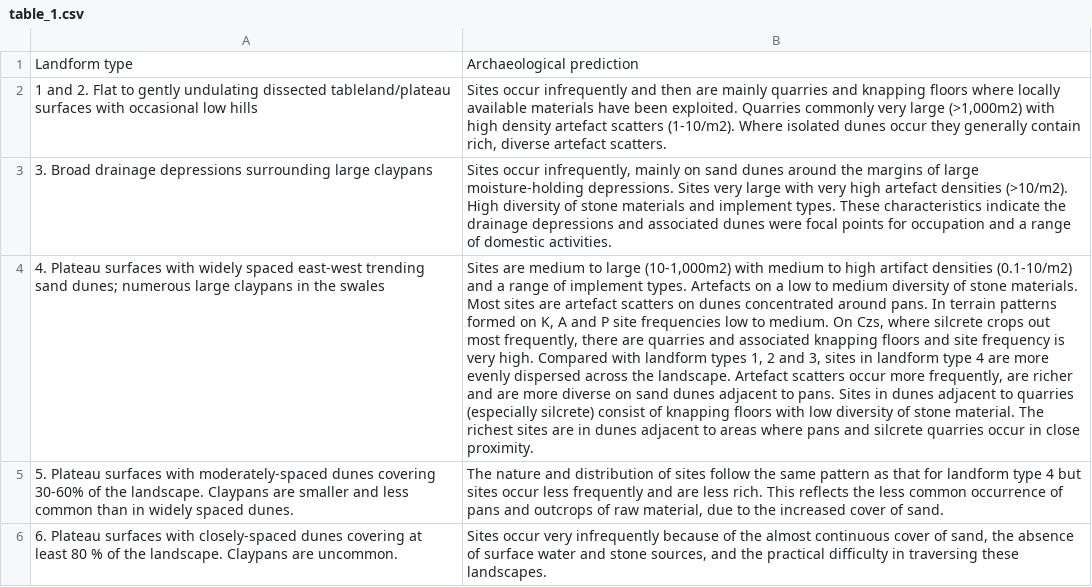
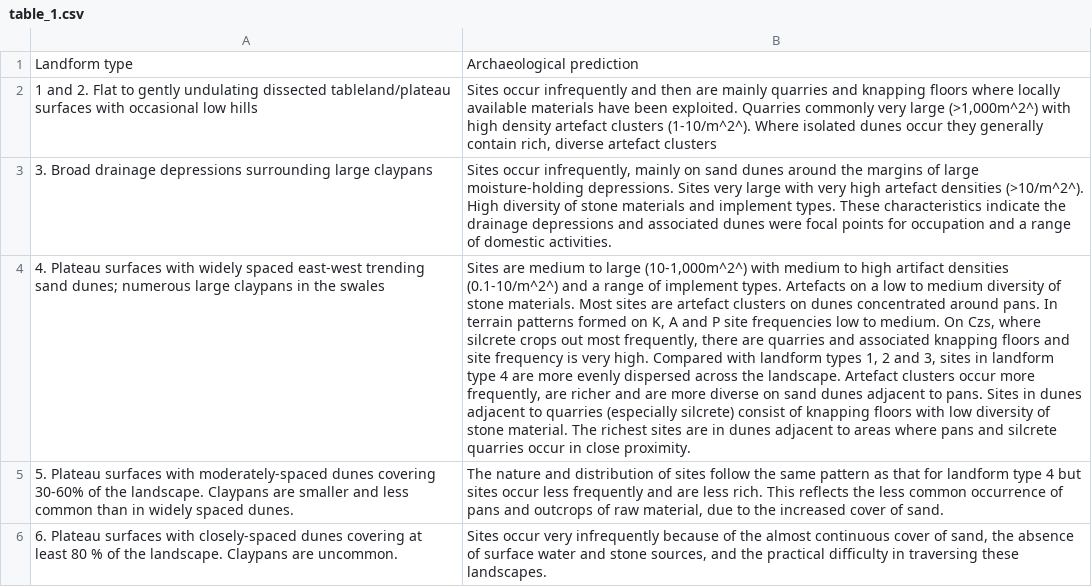
Before and after one commit to benmarwick/olympicdamboundaries, a CSV file: analysis/data/table_1.csv, drawn as a sheet; the diff names each change by its address in the sheet, - before the commit and + after, or states it on an @@ line.

```diff
--- a/analysis/data/table_1.csv
+++ b/analysis/data/table_1.csv
-B2: …very large (>1,000m2) with high density artefact scatters (1-10/m2). Where isolated dunes occur they generally contain rich, diverse artefact scatters.
+B2: …very large (>1,000m^2^) with high density artefact clusters (1-10/m^2^). Where isolated dunes occur they generally contain rich, diverse artefact clusters
-B3: …artefact densities (>10/m2). High diversity…
+B3: …artefact densities (>10/m^2^). High diversity…
-B4: …to large (10-1,000m2) with medium to high artifact densities (0.1-10/m2) and a range of implement types. Artefacts on a low to medium diversity of stone materials. Most sites are artefact scatters on dunes concentrated around pans. In terrain patterns formed on K, A and P site frequencies low to medium. On Czs, where silcrete crops out most frequently, there are quarries and associated knapping floors and site frequency is very high. Compared with landform types 1, 2 and 3, sites in landform type 4 are more evenly dispersed across the landscape. Artefact scatters occur more…
+B4: …to large (10-1,000m^2^) with medium to high artifact densities (0.1-10/m^2^) and a range of implement types. Artefacts on a low to medium diversity of stone materials. Most sites are artefact clusters on dunes concentrated around pans. In terrain patterns formed on K, A and P site frequencies low to medium. On Czs, where silcrete crops out most frequently, there are quarries and associated knapping floors and site frequency is very high. Compared with landform types 1, 2 and 3, sites in landform type 4 are more evenly dispersed across the landscape. Artefact clusters occur more…
```
Also changed, not shown: 7 other files.
